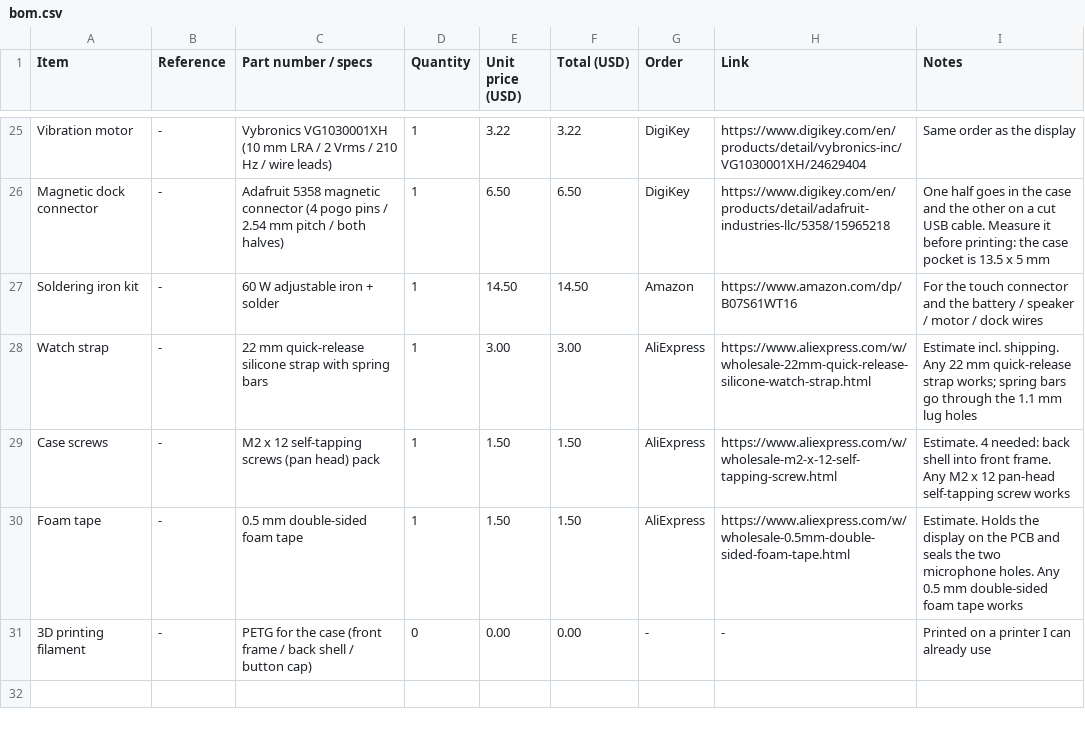
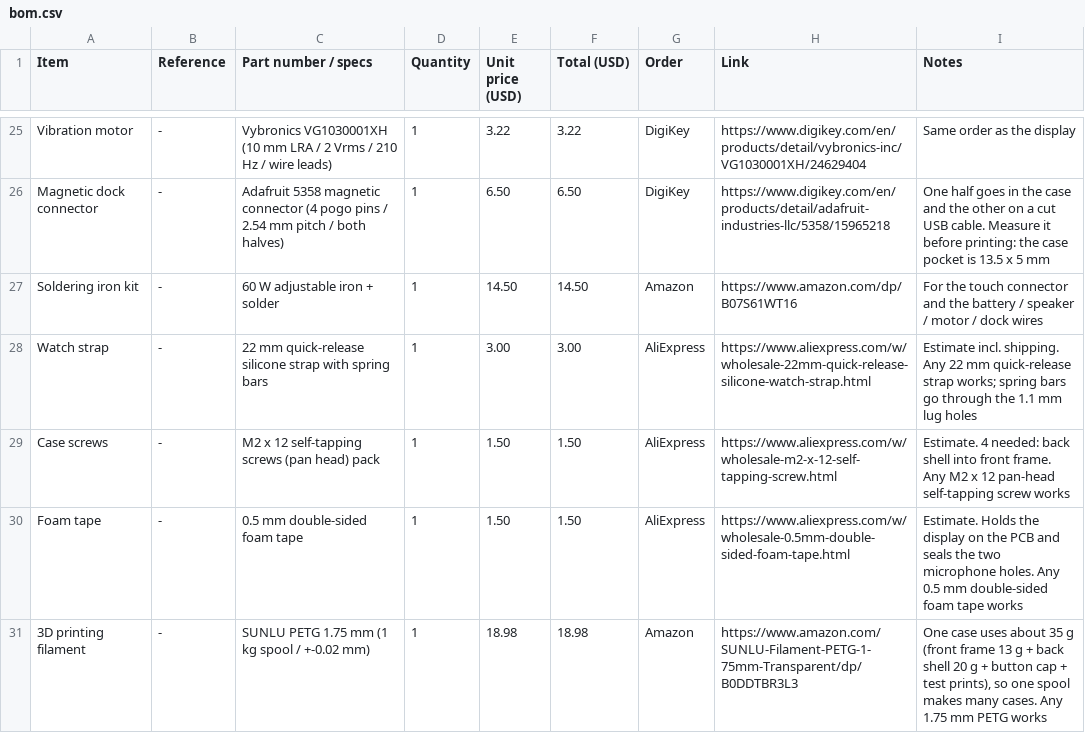
Before and after one commit to shibinpt-cw/nexus-band, a CSV file: bom.csv, drawn as a sheet; only a part is shown, gaps mark what is left out.

Commit message:
BOM: price the PETG filament for the case

```diff
--- a/bom.csv
+++ b/bom.csv
@@ -30,2 +30,2 @@ Case screws,-,M2 x 12 self-tapping screws (pan head) pack,1,1.50,1.50,AliExpress
 Foam tape,-,0.5 mm double-sided foam tape,1,1.50,1.50,AliExpress,https://www.aliexpress.com/w/wholesale-0.5mm-double-sided-foam-tape.html,Estimate. Holds the display on the PCB and seals the two microphone holes. Any 0.5 mm double-sided foam tape works
-3D printing filament,-,PETG for the case (front frame / back shell / button cap),0,0.00,0.00,-,-,Printed on a printer I can already use
+3D printing filament,-,SUNLU PETG 1.75 mm (1 kg spool / +-0.02 mm),1,18.98,18.98,Amazon,https://www.amazon.com/SUNLU-Filament-PETG-1-75mm-Transparent/dp/B0DDTBR3L3,"One case uses about 35 g (front frame 13 g + back shell 20 g + button cap + test prints), so one spool makes many cases. Any 1.75 mm PETG works"
```
Also changed, not shown: 1 other file.
